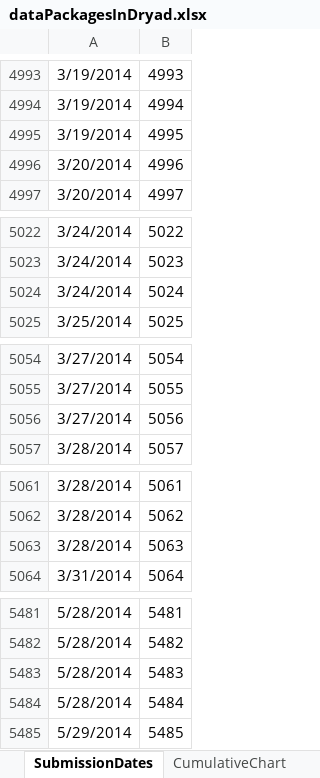
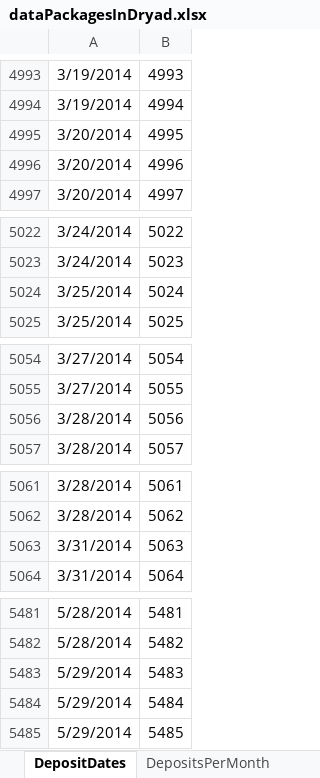
Before and after one commit to datadryad/dryad-data, an Excel workbook: dataPackages/dataPackagesInDryad.xlsx, sheet DepositDates, drawn as a sheet; only a part is shown, gaps mark what is left out; values as stored, in another font and other column widths than the file's, no borders; the diff covers the shown part only; the diff names each change by its address in the sheet, - before the commit and + after, or states it on an @@ line.

```diff
--- a/dataPackages/dataPackagesInDryad.xlsx (sheet DepositDates)
+++ b/dataPackages/dataPackagesInDryad.xlsx (sheet DepositDates)
-sheet tab: SubmissionDates
+sheet tab: DepositDates
-A4995: 3/19/2014
+A4995: 3/20/2014
-A5024: 3/24/2014
+A5024: 3/25/2014
-A5056: 3/27/2014
+A5056: 3/28/2014
-A5063: 3/28/2014
+A5063: 3/31/2014
-A5483:A5484: 5/28/2014
+A5483:A5484: 5/29/2014
```
Also changed, not shown: 267 added rows and 61 edited cells elsewhere in this sheet, sheet DepositsPerMonth, other sheet tabs, charts or pictures, 2 other files.
